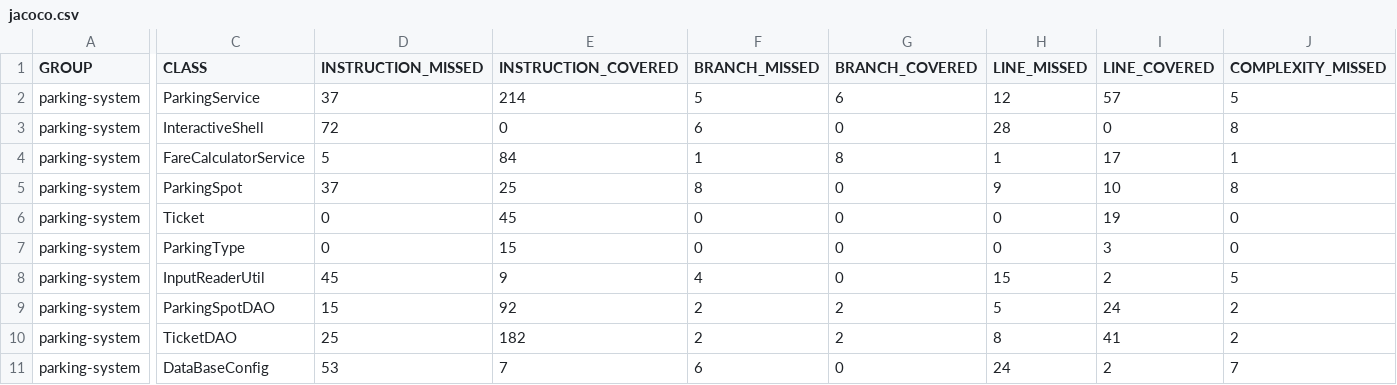
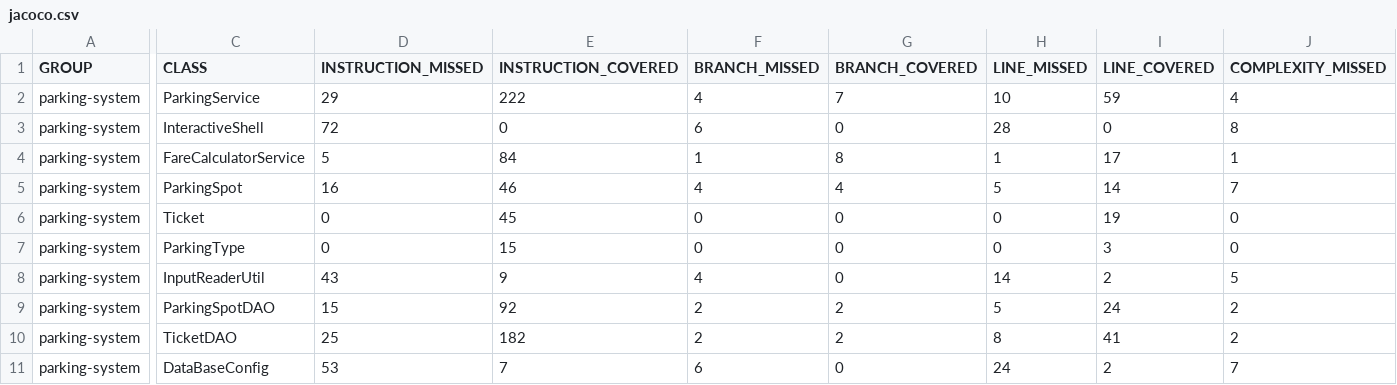
Before and after one commit to Blmat/P4_parkingSystem, a CSV file: target/site/jacoco/jacoco.csv, drawn as a sheet; only a part is shown, gaps mark what is left out; the diff covers the shown part only; the diff names each change by its address in the sheet, - before the commit and + after, or states it on an @@ line.

```diff
--- a/target/site/jacoco/jacoco.csv
+++ b/target/site/jacoco/jacoco.csv
-D2 (INSTRUCTION_MISSED): 37
+D2 (INSTRUCTION_MISSED): 29
-E2 (INSTRUCTION_COVERED): 214
+E2 (INSTRUCTION_COVERED): 222
-F2 (BRANCH_MISSED): 5
+F2 (BRANCH_MISSED): 4
-G2 (BRANCH_COVERED): 6
+G2 (BRANCH_COVERED): 7
-H2 (LINE_MISSED): 12
+H2 (LINE_MISSED): 10
-I2 (LINE_COVERED): 57
+I2 (LINE_COVERED): 59
-J2 (COMPLEXITY_MISSED): 5
+J2 (COMPLEXITY_MISSED): 4
-D5 (INSTRUCTION_MISSED): 37
+D5 (INSTRUCTION_MISSED): 16
-E5 (INSTRUCTION_COVERED): 25
+E5 (INSTRUCTION_COVERED): 46
-F5 (BRANCH_MISSED): 8
+F5 (BRANCH_MISSED): 4
-G5 (BRANCH_COVERED): 0
+G5 (BRANCH_COVERED): 4
-H5 (LINE_MISSED): 9
+H5 (LINE_MISSED): 5
-I5 (LINE_COVERED): 10
+I5 (LINE_COVERED): 14
-J5 (COMPLEXITY_MISSED): 8
+J5 (COMPLEXITY_MISSED): 7
-D8 (INSTRUCTION_MISSED): 45
+D8 (INSTRUCTION_MISSED): 43
-H8 (LINE_MISSED): 15
+H8 (LINE_MISSED): 14
```
Also changed, not shown: 4 edited cells elsewhere in this file, 47 other files.
